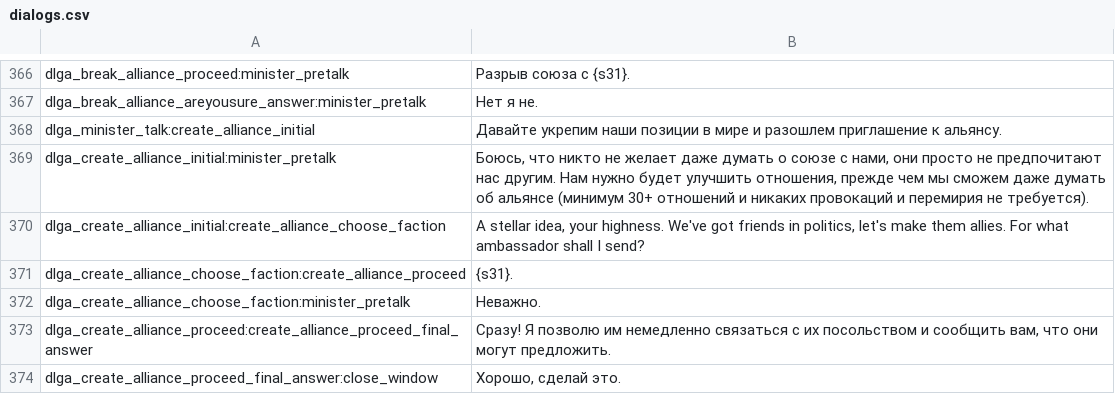
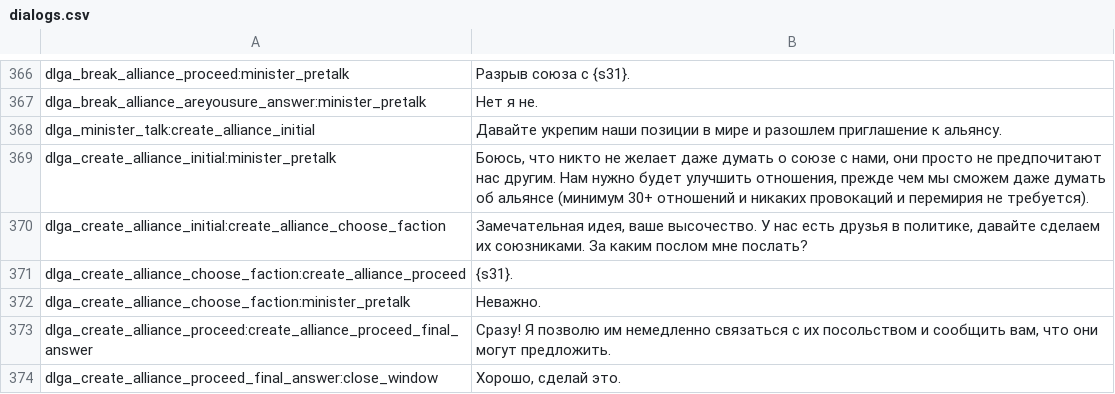
Before and after one commit to EldarFara/BetweenEmpires, a CSV file: languages/ru/dialogs.csv, drawn as a sheet; only a part is shown, gaps mark what is left out.

Commit message:
Update dialogs.csv

```diff
--- a/languages/ru/dialogs.csv
+++ b/languages/ru/dialogs.csv
@@ -369,3 +369,3 @@ dlga_minister_talk:create_alliance_initial|Давайте укрепим наш
 dlga_create_alliance_initial:minister_pretalk|Боюсь, что никто не желает даже думать о союзе с нами, они просто не предпочитают нас другим. Нам нужно будет улучшить отношения, прежде чем мы сможем даже думать об альянсе (минимум 30+ отношений и никаких провокаций и перемирия не требуется).
-dlga_create_alliance_initial:create_alliance_choose_faction|A stellar idea, your highness. We've got friends in politics, let's make them allies. For what ambassador shall I send?
+dlga_create_alliance_initial:create_alliance_choose_faction|Замечательная идея, ваше высочество. У нас есть друзья в политике, давайте сделаем их союзниками. За каким послом мне послать?
 dlga_create_alliance_choose_faction:create_alliance_proceed|{s31}.
```
